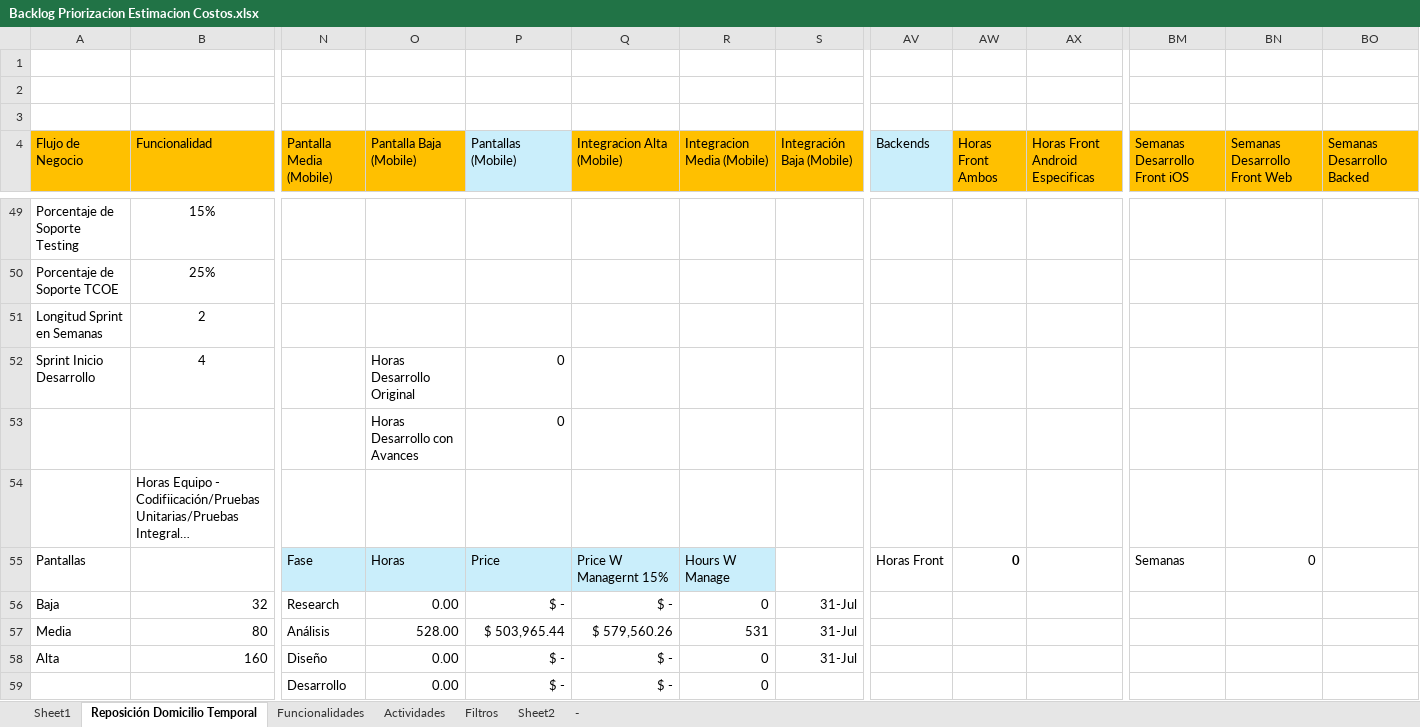
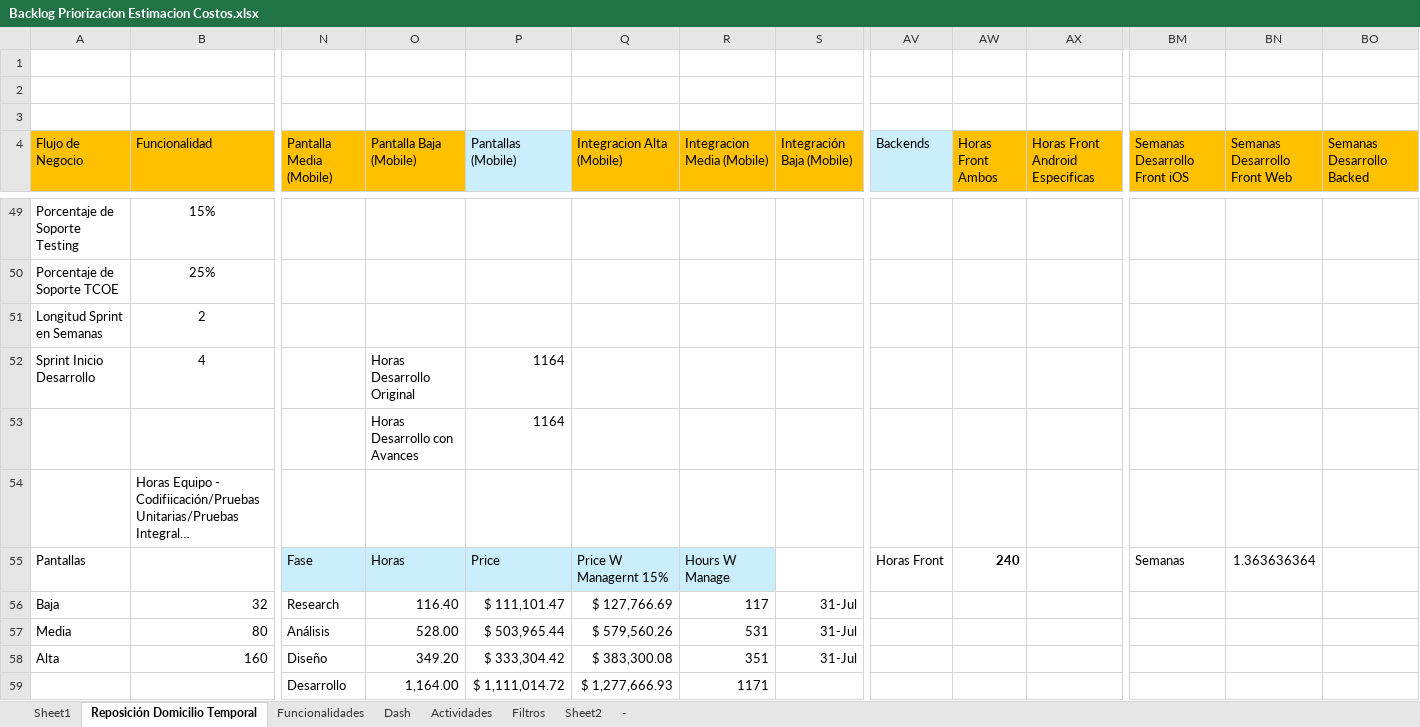
Before and after one commit to chisvmen/BA_projects, an Excel workbook: Backlog Priorizacion Estimacion Costos.xlsx, sheet Reposición Domicilio Temporal, drawn as a sheet; only a part is shown, gaps mark what is left out; long unchanged cells end in …; values as stored, in another font and other column widths than the file's, no borders; removed rows and columns are numbered as before the commit, all else as after; rows hold the shown columns only; the diff covers the shown part only; the diff names each change by its address in the sheet, - before the commit and + after, or states it on an @@ line.

```diff
--- a/Backlog Priorizacion Estimacion Costos.xlsx (sheet Reposición Domicilio Temporal)
+++ b/Backlog Priorizacion Estimacion Costos.xlsx (sheet Reposición Domicilio Temporal)
+sheet tab: Dash
-P52:P53 (Pantallas (Mobile)): 0
+P52:P53 (Pantallas (Mobile)): 1164
-AW55 (Horas Front Ambos): 0
+AW55 (Horas Front Ambos): 240
-BN55 (Semanas Desarrollo Front Web): 0
+BN55 (Semanas Desarrollo Front Web): 1.363636364
-O56 (Pantalla Baja (Mobile)): 0.00
+O56 (Pantalla Baja (Mobile)): 116.40
-P56 (Pantallas (Mobile)): $ -
+P56 (Pantallas (Mobile)): $ 111,101.47
-Q56 (Integracion Alta (Mobile)): $ -
+Q56 (Integracion Alta (Mobile)): $ 127,766.69
-R56 (Integracion Media (Mobile)): 0
+R56 (Integracion Media (Mobile)): 117
-O58 (Pantalla Baja (Mobile)): 0.00
+O58 (Pantalla Baja (Mobile)): 349.20
-P58 (Pantallas (Mobile)): $ -
+P58 (Pantallas (Mobile)): $ 333,304.42
-Q58 (Integracion Alta (Mobile)): $ -
+Q58 (Integracion Alta (Mobile)): $ 383,300.08
-R58 (Integracion Media (Mobile)): 0
+R58 (Integracion Media (Mobile)): 351
-row 59:  |  | Desarrollo | 0.00 | $ - | $ - | 0
+row 59:  |  | Desarrollo | 1,164.00 | $ 1,111,014.72 | $ 1,277,666.93 | 1171
```
Also changed, not shown: 3 added rows, 3 removed rows, 412 edited cells and cell formats elsewhere in this sheet, sheet Actividades, sheet Funcionalidades, formulas that keep their value, hidden cells.
